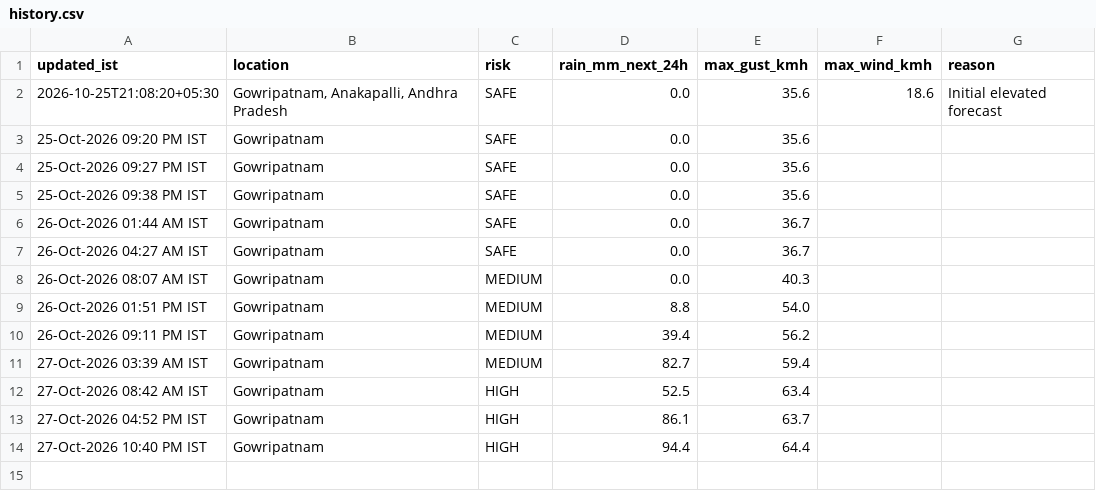
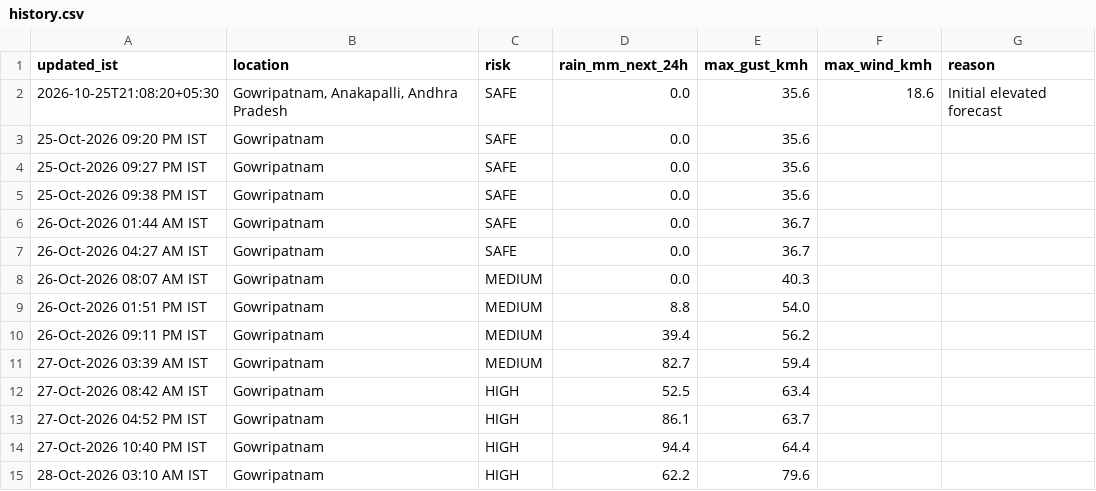
Before and after one commit to saideeppallela/cyclone-gowripatnam, a CSV file: history.csv, drawn as a sheet.

```diff
--- a/history.csv
+++ b/history.csv
@@ -14 +14,2 @@ updated_ist,location,risk,rain_mm_next_24h,max_gust_kmh,max_wind_kmh,reason
 27-Oct-2026 10:40 PM IST,Gowripatnam,HIGH,94.4,64.4
+28-Oct-2026 03:10 AM IST,Gowripatnam,HIGH,62.2,79.6
```
Also changed, not shown: 1 other file.
